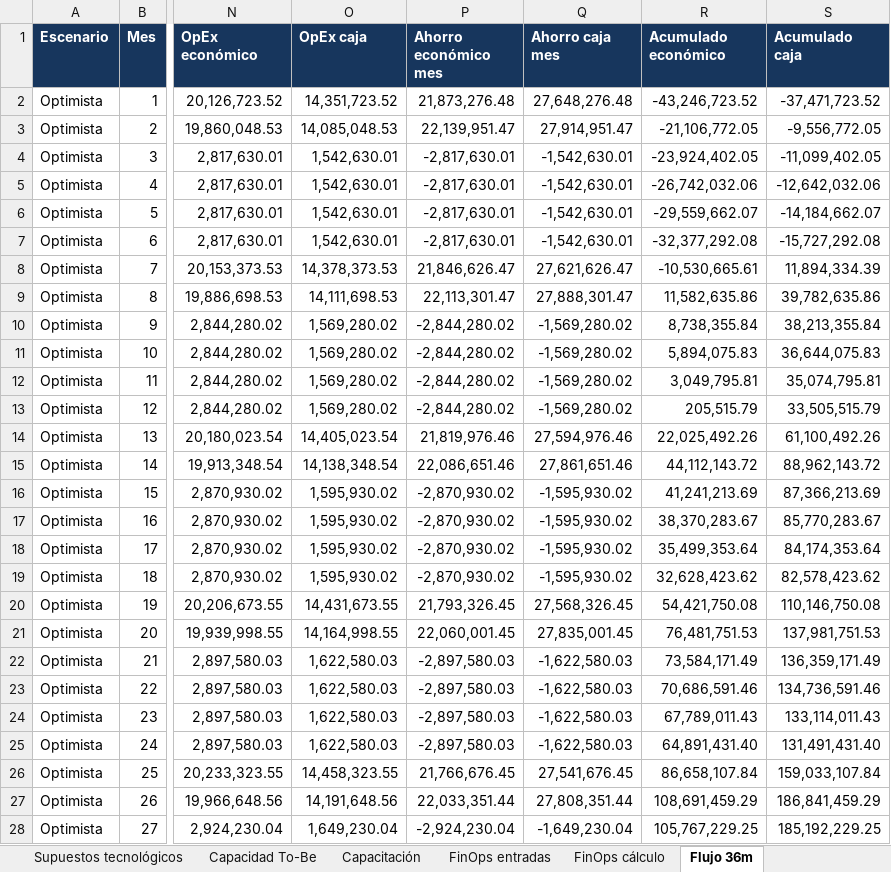
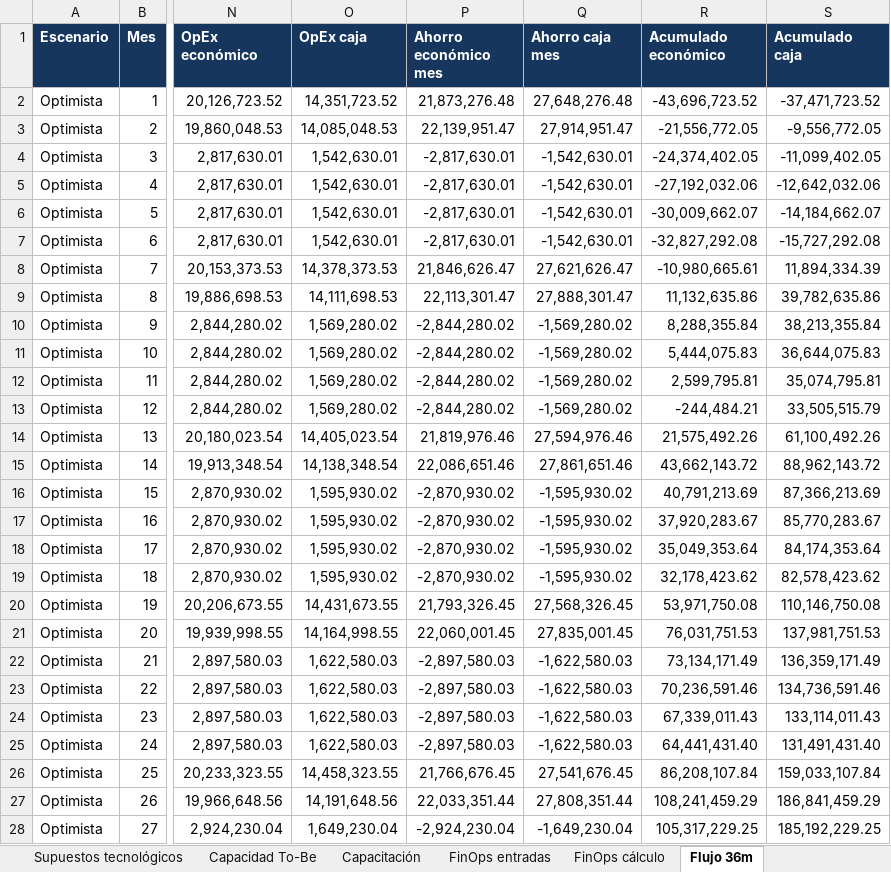
Before and after one commit to ks-correa/Icfes, an Excel workbook: Finanzas_ICFES.xlsx, sheet Flujo 36m, drawn as a sheet; only a part is shown, gaps mark what is left out; values as stored, in another font and other column widths than the file's, no borders; the diff covers the shown part only; the diff names each change by its address in the sheet, - before the commit and + after, or states it on an @@ line.

```diff
--- a/Finanzas_ICFES.xlsx (sheet Flujo 36m)
+++ b/Finanzas_ICFES.xlsx (sheet Flujo 36m)
-R2 (Acumulado económico): -43,246,723.52
+R2 (Acumulado económico): -43,696,723.52
-R3 (Acumulado económico): -21,106,772.05
+R3 (Acumulado económico): -21,556,772.05
-R4 (Acumulado económico): -23,924,402.05
+R4 (Acumulado económico): -24,374,402.05
-R5 (Acumulado económico): -26,742,032.06
+R5 (Acumulado económico): -27,192,032.06
-R6 (Acumulado económico): -29,559,662.07
+R6 (Acumulado económico): -30,009,662.07
-R7 (Acumulado económico): -32,377,292.08
+R7 (Acumulado económico): -32,827,292.08
-R8 (Acumulado económico): -10,530,665.61
+R8 (Acumulado económico): -10,980,665.61
-R9 (Acumulado económico): 11,582,635.86
+R9 (Acumulado económico): 11,132,635.86
-R10 (Acumulado económico): 8,738,355.84
+R10 (Acumulado económico): 8,288,355.84
-R11 (Acumulado económico): 5,894,075.83
+R11 (Acumulado económico): 5,444,075.83
-R12 (Acumulado económico): 3,049,795.81
+R12 (Acumulado económico): 2,599,795.81
-R13 (Acumulado económico): 205,515.79
+R13 (Acumulado económico): -244,484.21
-R14 (Acumulado económico): 22,025,492.26
+R14 (Acumulado económico): 21,575,492.26
-R15 (Acumulado económico): 44,112,143.72
+R15 (Acumulado económico): 43,662,143.72
-R16 (Acumulado económico): 41,241,213.69
+R16 (Acumulado económico): 40,791,213.69
-R17 (Acumulado económico): 38,370,283.67
+R17 (Acumulado económico): 37,920,283.67
-R18 (Acumulado económico): 35,499,353.64
+R18 (Acumulado económico): 35,049,353.64
-R19 (Acumulado económico): 32,628,423.62
+R19 (Acumulado económico): 32,178,423.62
-R20 (Acumulado económico): 54,421,750.08
+R20 (Acumulado económico): 53,971,750.08
-R21 (Acumulado económico): 76,481,751.53
+R21 (Acumulado económico): 76,031,751.53
-R22 (Acumulado económico): 73,584,171.49
+R22 (Acumulado económico): 73,134,171.49
-R23 (Acumulado económico): 70,686,591.46
+R23 (Acumulado económico): 70,236,591.46
-R24 (Acumulado económico): 67,789,011.43
+R24 (Acumulado económico): 67,339,011.43
-R25 (Acumulado económico): 64,891,431.40
+R25 (Acumulado económico): 64,441,431.40
-R26 (Acumulado económico): 86,658,107.84
+R26 (Acumulado económico): 86,208,107.84
-R27 (Acumulado económico): 108,691,459.29
+R27 (Acumulado económico): 108,241,459.29
-R28 (Acumulado económico): 105,767,229.25
+R28 (Acumulado económico): 105,317,229.25
```
Also changed, not shown: 45 edited cells elsewhere in this sheet, sheet TCO y rentabilidad, sheet Decisión empresarial, sheet Presupuesto Lambda, sheet Fundamento costos, sheet FinOps cálculo, sheet Capacidad To-Be, 2 more sheets, formulas that keep their value, charts or pictures.
